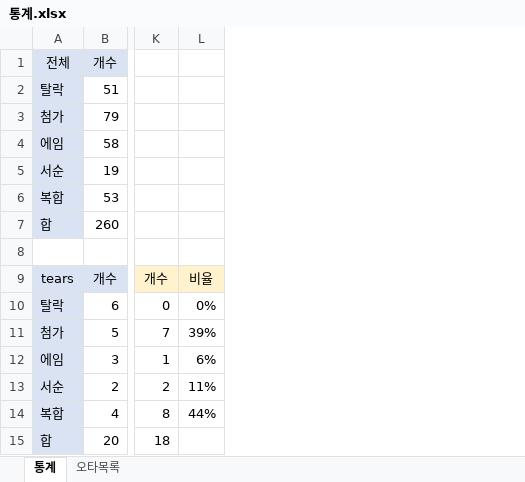
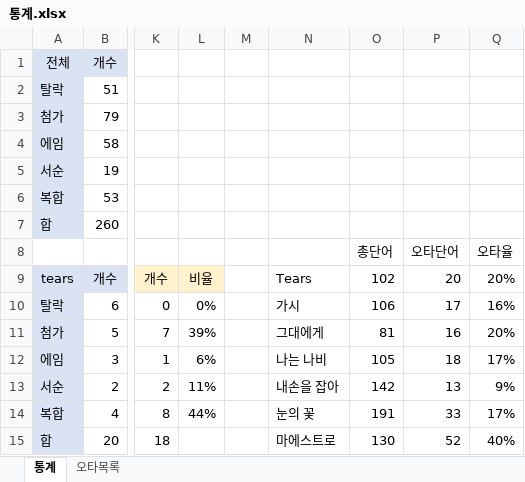
Before and after one commit to tjwjdgus12/ChinJiIn, an Excel workbook: typo_dataset/통계.xlsx, sheet 통계, drawn as a sheet; only a part is shown, gaps mark what is left out; values as stored, in another font and other column widths than the file's, no borders; rows hold the shown columns only; the diff names each change by its address in the sheet, - before the commit and + after, or states it on an @@ line.

```diff
--- a/typo_dataset/통계.xlsx (sheet 통계)
+++ b/typo_dataset/통계.xlsx (sheet 통계)
+column M, empty
+column N, rows 9-15: Tears | 가시 | 그대에게 | 나는 나비 | 내손을 잡아 | 눈의 꽃 | 마에스트로
+column O, rows 8-15: 총단어 | 102 | 106 | 81 | 105 | 142 | 191 | 130
+column P, rows 8-15: 오타단어 | 20 | 17 | 16 | 18 | 13 | 33 | 52
+column Q, rows 8-15: 오타율 | 20% | 16% | 20% | 17% | 9% | 17% | 40%
-row 8: (empty)
+row 8:  |  |  |  |  |  | 총단어 | 오타단어 | 오타율
```
Also changed, not shown: 1 other file.
